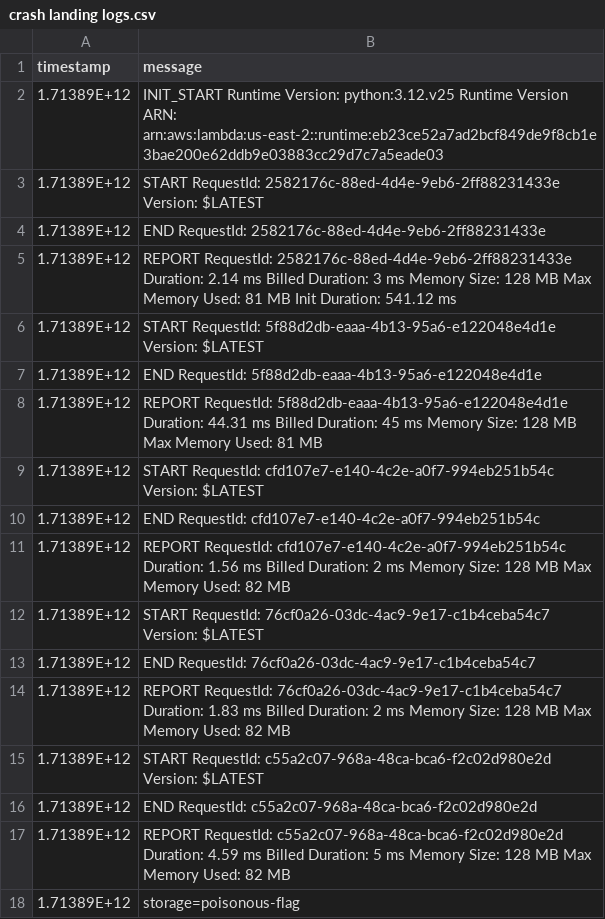
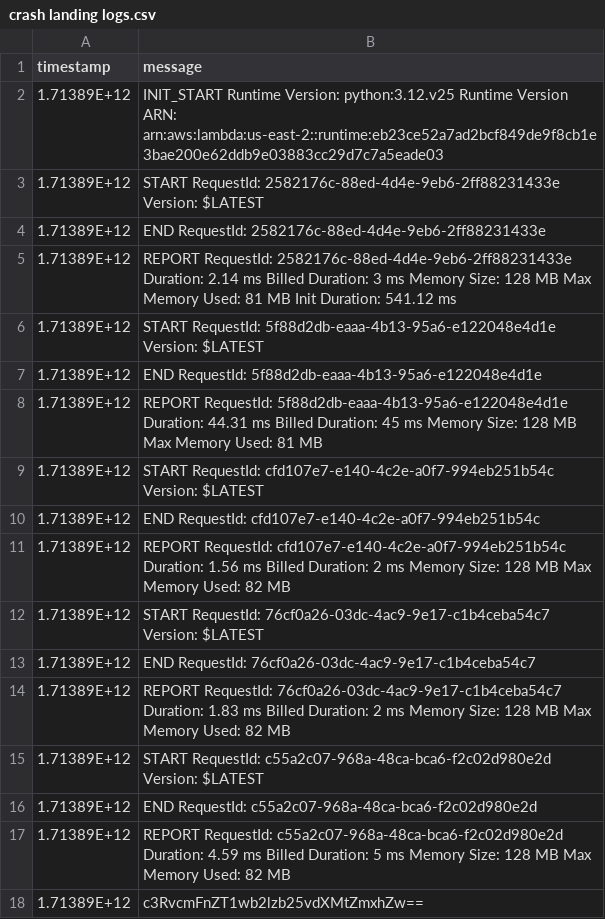
Before and after one commit to adanshul/poisonous-pipeline, a CSV file: assets/Mars/crash landing logs.csv, drawn as a sheet.

Commit message:
Update crash landing logs.csv

```diff
--- a/assets/Mars/crash landing logs.csv
+++ b/assets/Mars/crash landing logs.csv
@@ -33,2 +33,2 @@ timestamp,message
 "
-1.71389E+12,storage=poisonous-flag
+1.71389E+12,c3RvcmFnZT1wb2lzb25vdXMtZmxhZw==
```
